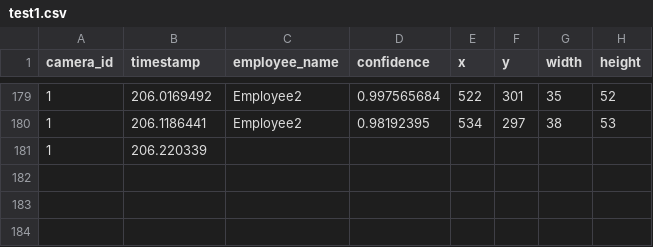
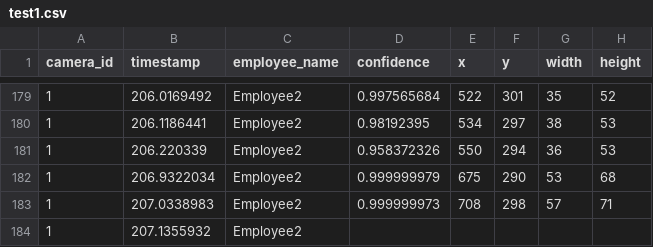
Before and after one commit to cinderellab/Vision-Based-Attendance-Tracker, a CSV file: Attendance_Logic_Module/test1.csv, drawn as a sheet; only a part is shown, gaps mark what is left out.

```diff
--- a/Attendance_Logic_Module/test1.csv
+++ b/Attendance_Logic_Module/test1.csv
@@ -180,2 +180,5 @@ camera_id,timestamp,employee_name,confidence,x,y,width,height
 1,206.1186441,Employee2,0.98192395,534,297,38,53
-1,206.220339,
+1,206.220339,Employee2,0.958372326,550,294,36,53
+1,206.9322034,Employee2,0.999999979,675,290,53,68
+1,207.0338983,Employee2,0.999999973,708,298,57,71
+1,207.1355932,Employee2,
```
